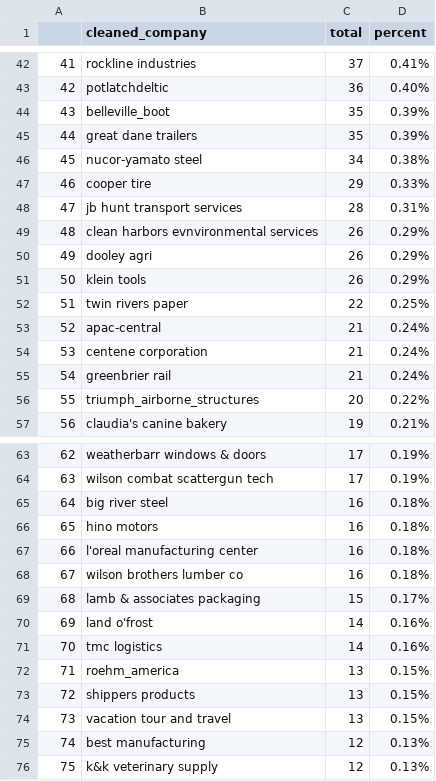
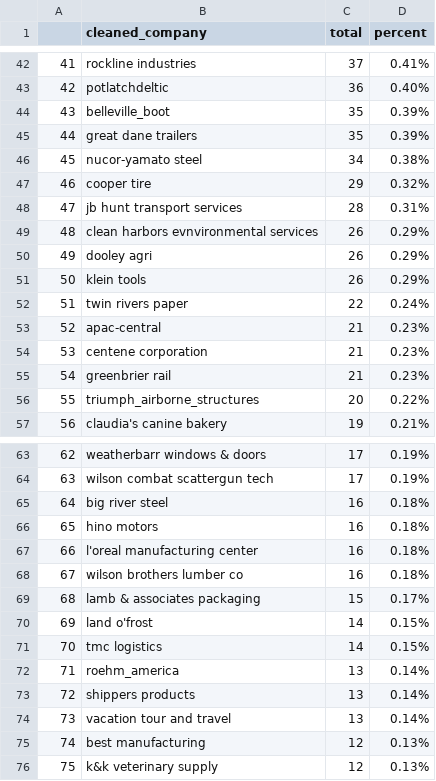
Before and after one commit to profrobwells/Spring2021Data, a CSV file: company_totals.csv, drawn as a sheet; only a part is shown, gaps mark what is left out; the diff covers the shown part only.

```diff
--- a/company_totals.csv
+++ b/company_totals.csv
@@ -46,3 +46,3 @@
 "45","nucor-yamato steel",34,0.38%
-"46","cooper tire",29,0.33%
+"46","cooper tire",29,0.32%
 "47","jb hunt transport services",28,0.31%
@@ -51,6 +51,6 @@
 "50","klein tools",26,0.29%
-"51","twin rivers paper",22,0.25%
-"52","apac-central",21,0.24%
-"53","centene corporation",21,0.24%
-"54","greenbrier rail",21,0.24%
+"51","twin rivers paper",22,0.24%
+"52","apac-central",21,0.23%
+"53","centene corporation",21,0.23%
+"54","greenbrier rail",21,0.23%
 "55","triumph_airborne_structures",20,0.22%
@@ -69,7 +69,7 @@
 "68","lamb & associates packaging",15,0.17%
-"69","land o'frost",14,0.16%
-"70","tmc logistics",14,0.16%
-"71","roehm_america",13,0.15%
-"72","shippers products",13,0.15%
-"73","vacation tour and travel",13,0.15%
+"69","land o'frost",14,0.15%
+"70","tmc logistics",14,0.15%
+"71","roehm_america",13,0.14%
+"72","shippers products",13,0.14%
+"73","vacation tour and travel",13,0.14%
 "74","best manufacturing",12,0.13%
```
Also changed, not shown: 60 edited cells elsewhere in this file.
